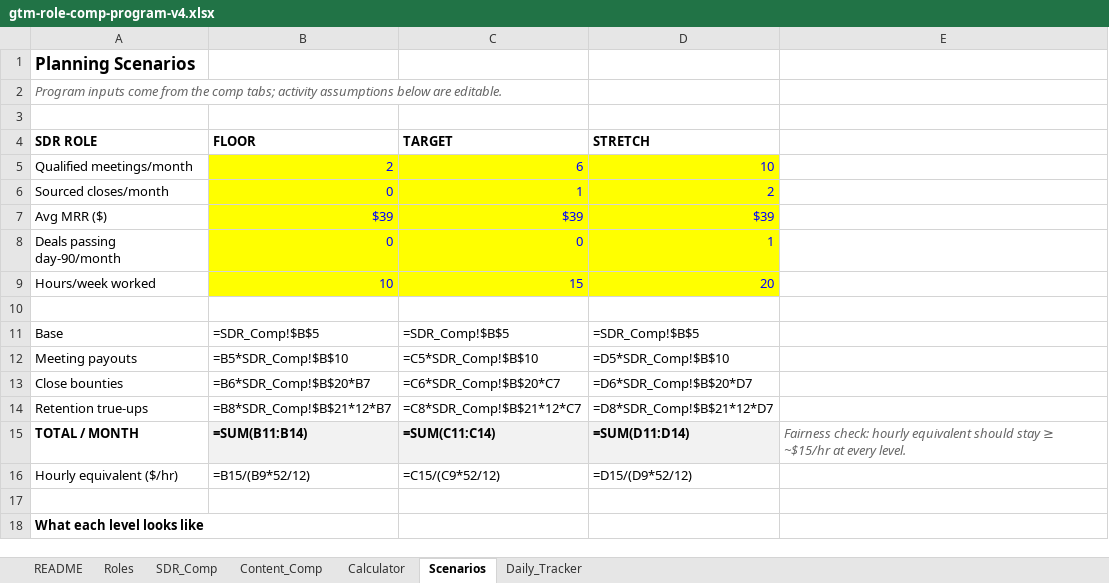
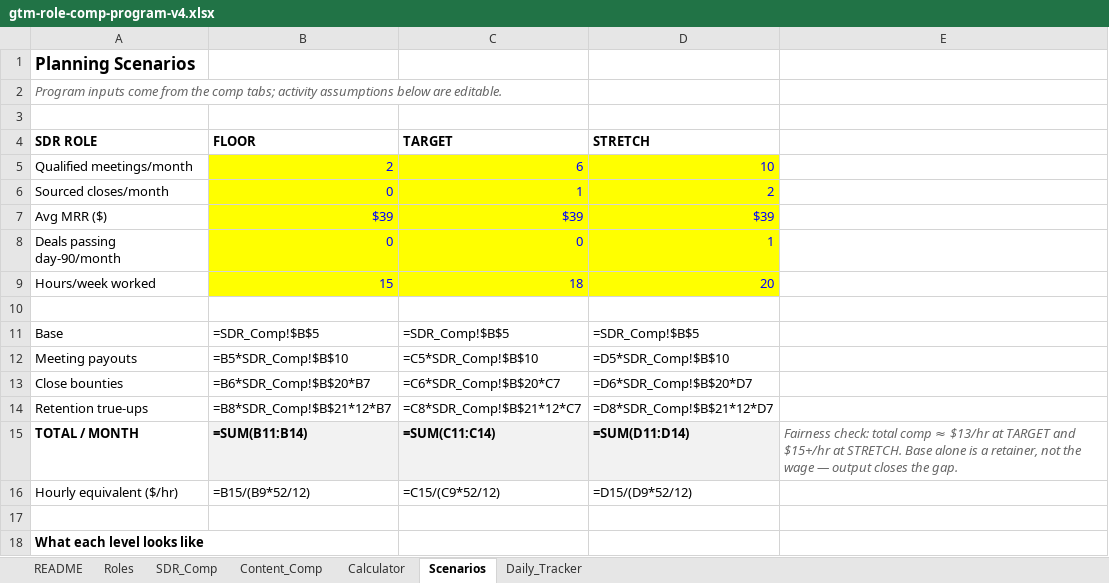
Before and after one commit to rockodragon/upsight-marketing, an Excel workbook: 10-ops/gtm-role-comp-program-v4.xlsx, sheet Scenarios, drawn as a sheet; only a part is shown; values as stored, in another font and other column widths than the file's, no borders; formulas without a stored value are shown as written; the diff names each change by its address in the sheet, - before the commit and + after, or states it on an @@ line.

```diff
--- a/10-ops/gtm-role-comp-program-v4.xlsx (sheet Scenarios)
+++ b/10-ops/gtm-role-comp-program-v4.xlsx (sheet Scenarios)
-B9: 10
+B9: 15
-C9: 15
+C9: 18
-E15: Fairness check: hourly equivalent should stay ≥ ~$15/hr at every level.
+E15: Fairness check: total comp ≈ $13/hr at TARGET and $15+/hr at STRETCH. Base alone is a retainer, not the wage — output closes the gap.
```
Also changed, not shown: sheet Roles, sheet SDR_Comp, sheet README.
